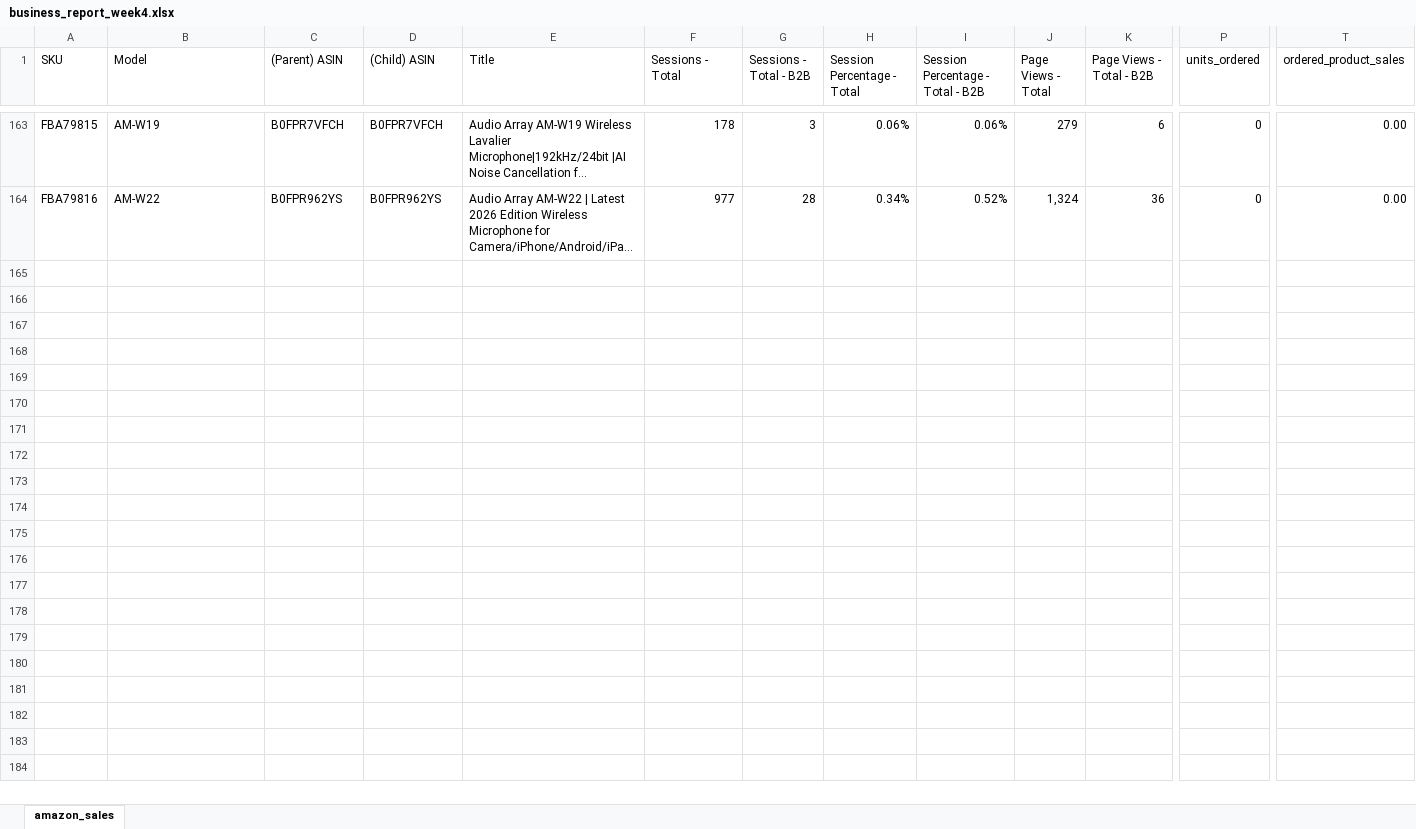
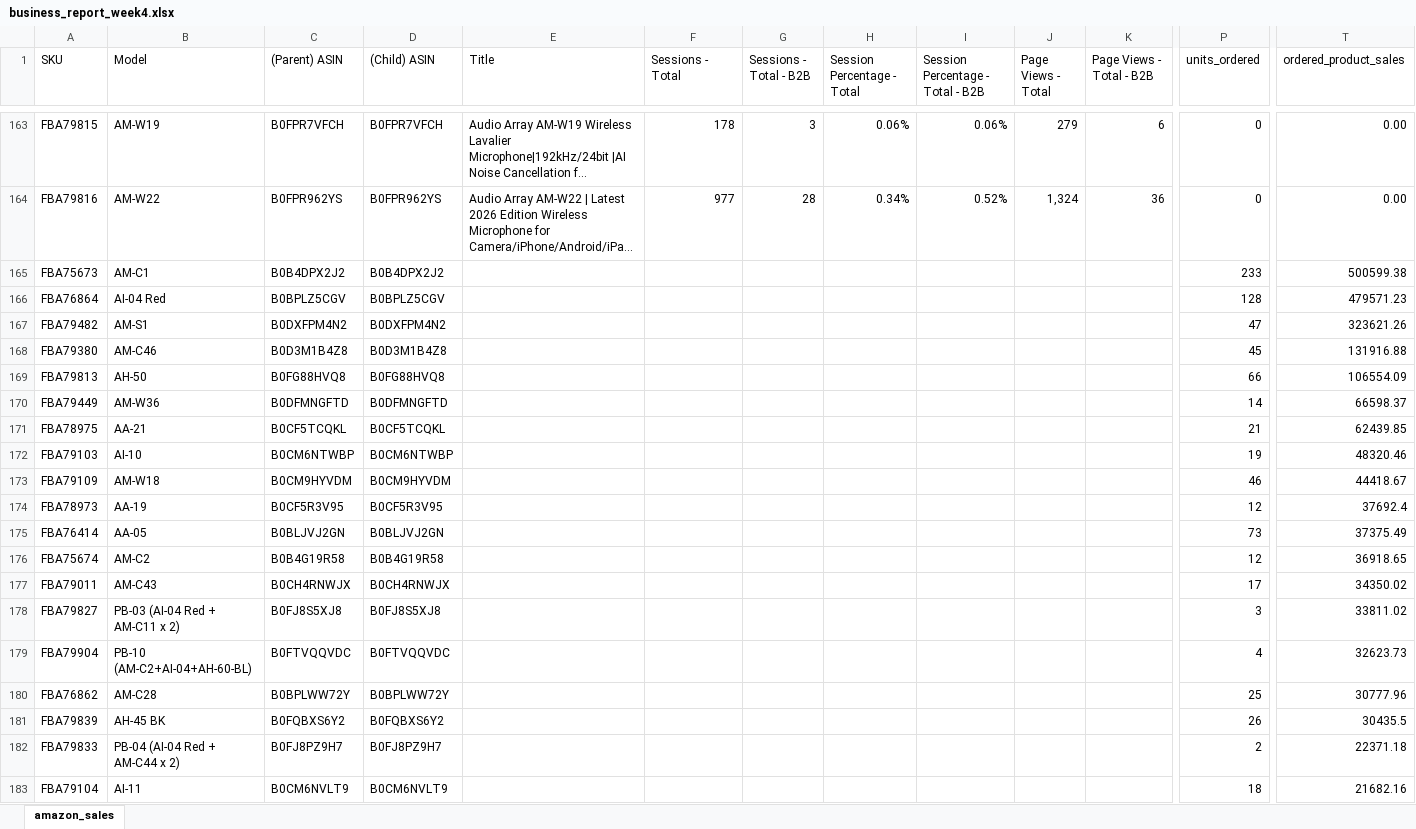
Before and after one commit to nitesh-lang/weekly-dashboard-fastapi, an Excel workbook: data/ams_weekly_data/Audio_Array/business_report_week4.xlsx, sheet amazon_sales, drawn as a sheet; only a part is shown, gaps mark what is left out; long unchanged cells end in …; values as stored, in another font and other column widths than the file's, no borders; rows hold the shown columns only; the diff covers the shown part only; the diff names each change by its address in the sheet, - before the commit and + after, or states it on an @@ line.

Commit message:
Amazon + 1P Sales Trend update

```diff
--- a/data/ams_weekly_data/Audio_Array/business_report_week4.xlsx (sheet amazon_sales)
+++ b/data/ams_weekly_data/Audio_Array/business_report_week4.xlsx (sheet amazon_sales)
+row 165: FBA75673 | AM-C1 | B0B4DPX2J2 | B0B4DPX2J2 |  |  |  |  |  |  |  | 233 | 500599.38
+row 166: FBA76864 | AI-04 Red | B0BPLZ5CGV | B0BPLZ5CGV |  |  |  |  |  |  |  | 128 | 479571.23
+row 167: FBA79482 | AM-S1 | B0DXFPM4N2 | B0DXFPM4N2 |  |  |  |  |  |  |  | 47 | 323621.26
+row 168: FBA79380 | AM-C46 | B0D3M1B4Z8 | B0D3M1B4Z8 |  |  |  |  |  |  |  | 45 | 131916.88
+row 169: FBA79813 | AH-50 | B0FG88HVQ8 | B0FG88HVQ8 |  |  |  |  |  |  |  | 66 | 106554.09
+row 170: FBA79449 | AM-W36 | B0DFMNGFTD | B0DFMNGFTD |  |  |  |  |  |  |  | 14 | 66598.37
+row 171: FBA78975 | AA-21 | B0CF5TCQKL | B0CF5TCQKL |  |  |  |  |  |  |  | 21 | 62439.85
+row 172: FBA79103 | AI-10 | B0CM6NTWBP | B0CM6NTWBP |  |  |  |  |  |  |  | 19 | 48320.46
+row 173: FBA79109 | AM-W18 | B0CM9HYVDM | B0CM9HYVDM |  |  |  |  |  |  |  | 46 | 44418.67
+row 174: FBA78973 | AA-19 | B0CF5R3V95 | B0CF5R3V95 |  |  |  |  |  |  |  | 12 | 37692.4
+row 175: FBA76414 | AA-05 | B0BLJVJ2GN | B0BLJVJ2GN |  |  |  |  |  |  |  | 73 | 37375.49
+row 176: FBA75674 | AM-C2 | B0B4G19R58 | B0B4G19R58 |  |  |  |  |  |  |  | 12 | 36918.65
+row 177: FBA79011 | AM-C43 | B0CH4RNWJX | B0CH4RNWJX |  |  |  |  |  |  |  | 17 | 34350.02
+row 178: FBA79827 | PB-03 (AI-04 Red + AM-C11 x 2) | B0FJ8S5XJ8 | B0FJ8S5XJ8 |  |  |  |  |  |  |  | 3 | 33811.02
+row 179: FBA79904 | PB-10 (AM-C2+AI-04+AH-60-BL) | B0FTVQQVDC | B0FTVQQVDC |  |  |  |  |  |  |  | 4 | 32623.73
+row 180: FBA76862 | AM-C28 | B0BPLWW72Y | B0BPLWW72Y |  |  |  |  |  |  |  | 25 | 30777.96
+row 181: FBA79839 | AH-45 BK | B0FQBXS6Y2 | B0FQBXS6Y2 |  |  |  |  |  |  |  | 26 | 30435.5
+row 182: FBA79833 | PB-04 (AI-04 Red + AM-C44 x 2) | B0FJ8PZ9H7 | B0FJ8PZ9H7 |  |  |  |  |  |  |  | 2 | 22371.18
+row 183: FBA79104 | AI-11 | B0CM6NVLT9 | B0CM6NVLT9 |  |  |  |  |  |  |  | 18 | 21682.16
```
Also changed, not shown: 60 added rows elsewhere in this sheet, data/ams_weekly_data/Nexlev/business_report_week4.xlsx, data/ams_weekly_data/Tonor/business_report_week4.xlsx, 3 other files.
